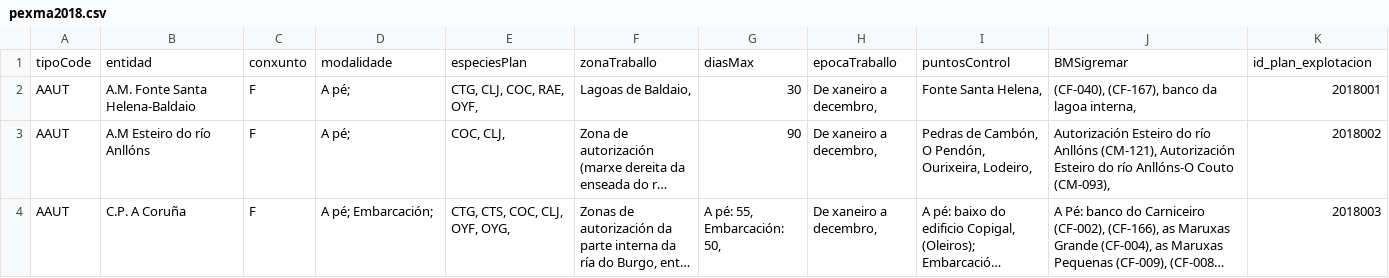
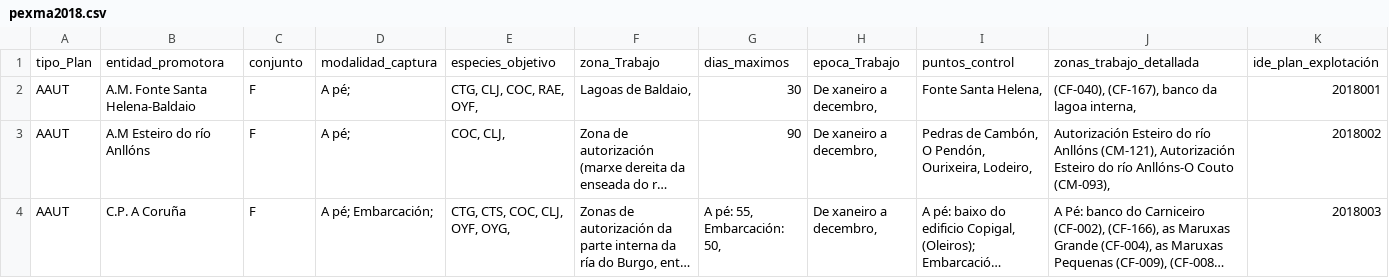
Before and after one commit to galirema/galirema, a CSV file: Data/pexma2018.csv, drawn as a sheet; only a part is shown; long unchanged cells end in ….

Commit message:
Update pexma2018.csv

```diff
--- a/Data/pexma2018.csv
+++ b/Data/pexma2018.csv
@@ -1,2 +1,2 @@
-tipoCode,entidad,conxunto,modalidade,especiesPlan,zonaTraballo,diasMax,epocaTraballo,puntosControl,BMSigremar,id_plan_explotacion
+tipo_Plan,entidad_promotora,conjunto,modalidad_captura,especies_objetivo,zona_Trabajo,dias_maximos,epoca_Trabajo,puntos_control,zonas_trabajo_detallada,ide_plan_explotación
 AAUT,A.M. Fonte Santa Helena-Baldaio,F,A pé;,"CTG, CLJ, COC, RAE, OYF,","Lagoas de Baldaio,",30,"De xaneiro a decembro,","Fonte Santa Helena,","(CF-040), (CF-167), banco da lagoa interna,",2018001
```
